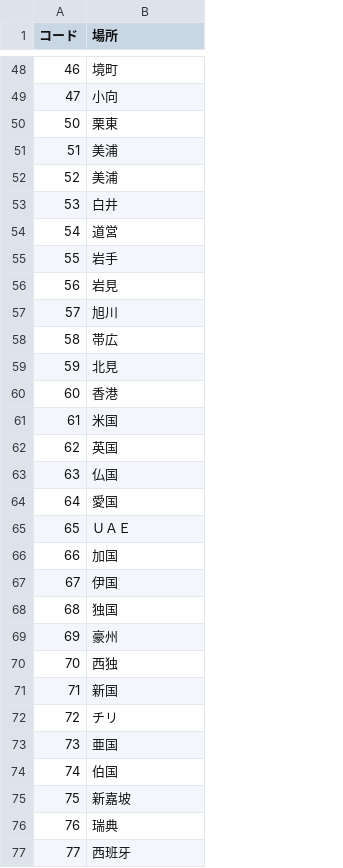
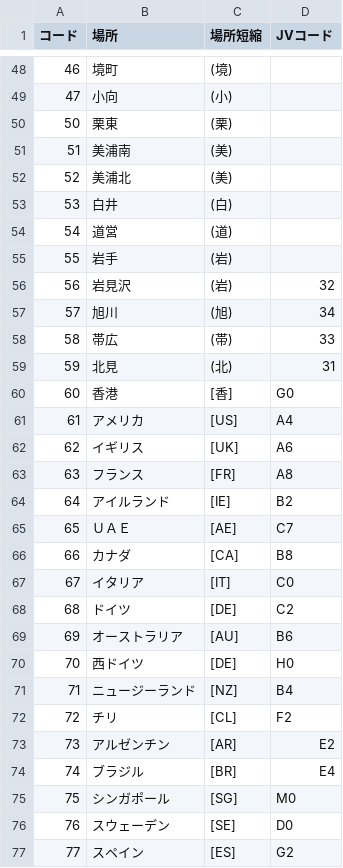
Before and after one commit to kun432/kol_master, a CSV file: basyocds.csv, drawn as a sheet; only a part is shown, gaps mark what is left out; the diff covers the shown part only; the diff names each change by its address in the sheet, - before the commit and + after, or states it on an @@ line.

Commit message:
Update basyocds.csv

```diff
--- a/basyocds.csv
+++ b/basyocds.csv
+column C (場所短縮), rows 48-77: (境) | (小) | (栗) | (美) | (美) | (白) | (道) | (岩) | (岩) | (旭) | (帯) | (北) | [香] | [US] | [UK] | [FR] | [IE] | [AE] | [CA] | [IT] | [DE] | [AU] | [DE] | [NZ] | [CL] | [AR] | [BR] | [SG] | [SE] | [ES]
+column D (JVコード), rows 56-77: 32 | 34 | 33 | 31 | G0 | A4 | A6 | A8 | B2 | C7 | B8 | C0 | C2 | B6 | H0 | B4 | F2 | E2 | E4 | M0 | D0 | G2
-B51 (場所): 美浦
+B51 (場所): 美浦南
-B52 (場所): 美浦
+B52 (場所): 美浦北
-B56 (場所): 岩見
+B56 (場所): 岩見沢
-B61 (場所): 米国
+B61 (場所): アメリカ
-B62 (場所): 英国
+B62 (場所): イギリス
-B63 (場所): 仏国
+B63 (場所): フランス
-B64 (場所): 愛国
+B64 (場所): アイルランド
-B66 (場所): 加国
+B66 (場所): カナダ
-B67 (場所): 伊国
+B67 (場所): イタリア
-B68 (場所): 独国
+B68 (場所): ドイツ
-B69 (場所): 豪州
+B69 (場所): オーストラリア
-B70 (場所): 西独
+B70 (場所): 西ドイツ
-B71 (場所): 新国
+B71 (場所): ニュージーランド
-B73 (場所): 亜国
+B73 (場所): アルゼンチン
-B74 (場所): 伯国
+B74 (場所): ブラジル
-B75 (場所): 新嘉坡
+B75 (場所): シンガポール
-B76 (場所): 瑞典
+B76 (場所): スウェーデン
-B77 (場所): 西班牙
+B77 (場所): スペイン
```
Also changed, not shown: 11 added rows and 8 edited cells elsewhere in this file.
